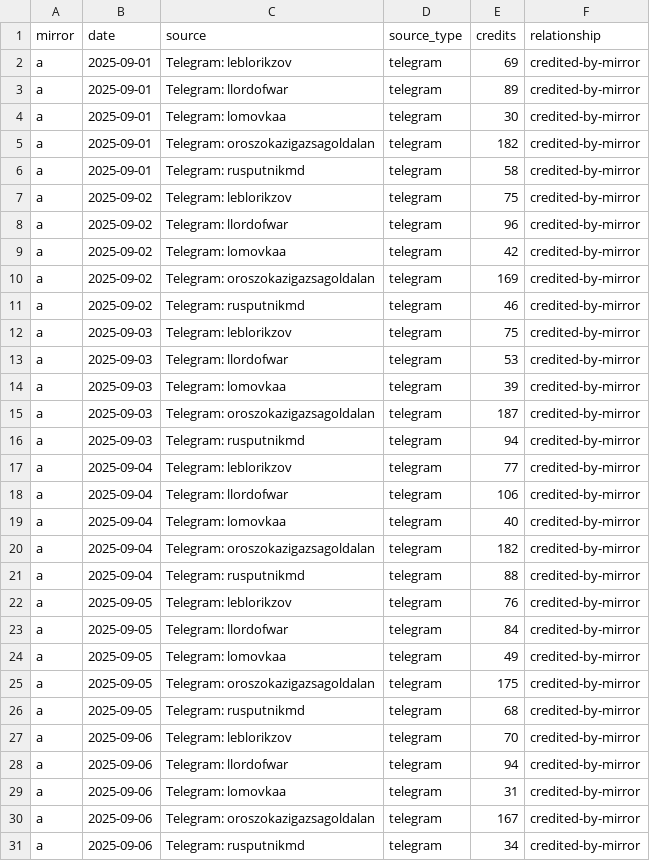
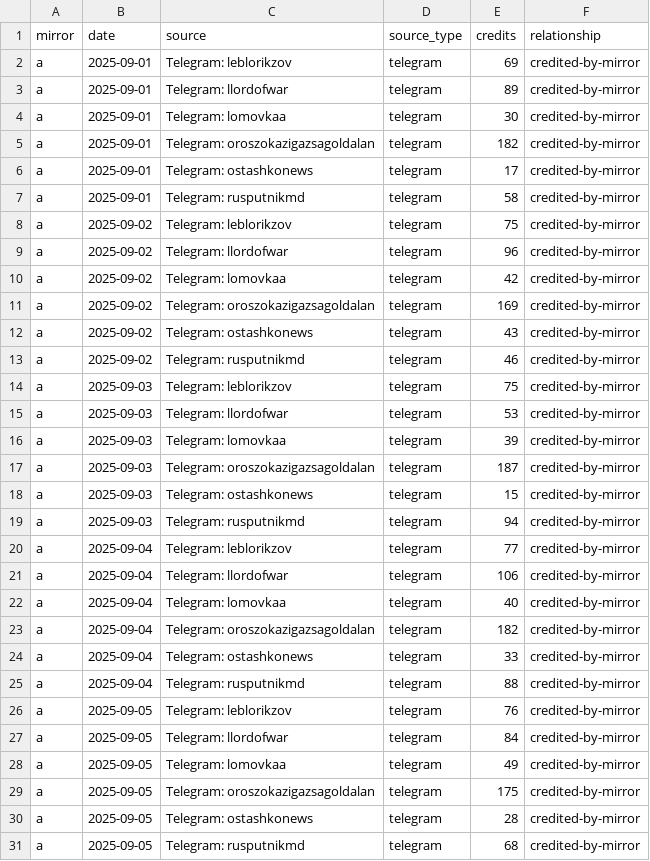
Before and after one commit to abognar-git/poisoned-well, a CSV file: data/panel/mirror_source_day/2025-09.csv, drawn as a sheet; only a part is shown; the shorter side is filled out with more unchanged rows; the diff covers the shown part only; the diff names each change by its address in the sheet, - before the commit and + after, or states it on an @@ line.

```diff
--- a/data/panel/mirror_source_day/2025-09.csv
+++ b/data/panel/mirror_source_day/2025-09.csv
+row 6: a | 2025-09-01 | Telegram: ostashkonews | telegram | 17 | credited-by-mirror
+row 12: a | 2025-09-02 | Telegram: ostashkonews | telegram | 43 | credited-by-mirror
+row 18: a | 2025-09-03 | Telegram: ostashkonews | telegram | 15 | credited-by-mirror
+row 24: a | 2025-09-04 | Telegram: ostashkonews | telegram | 33 | credited-by-mirror
+row 30: a | 2025-09-05 | Telegram: ostashkonews | telegram | 28 | credited-by-mirror
```
Also changed, not shown: 25 added rows elsewhere in this file, data/panel/mirror_source_day/2025-08.csv, data/panel/mirror_source_day/2025-12.csv, 32 other files.
